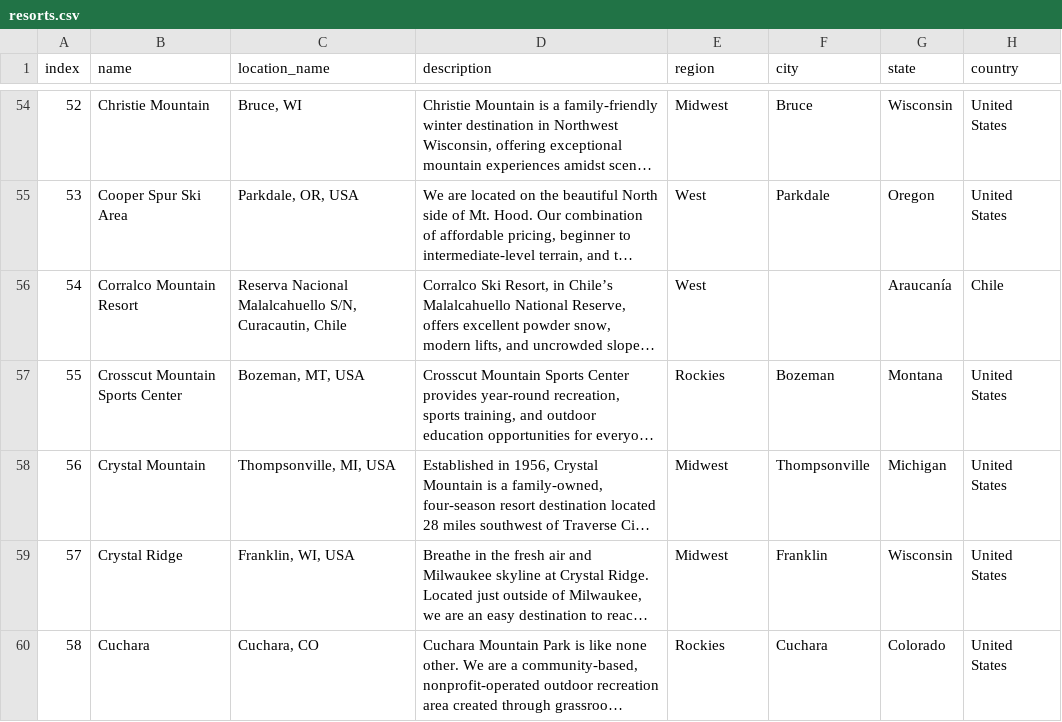
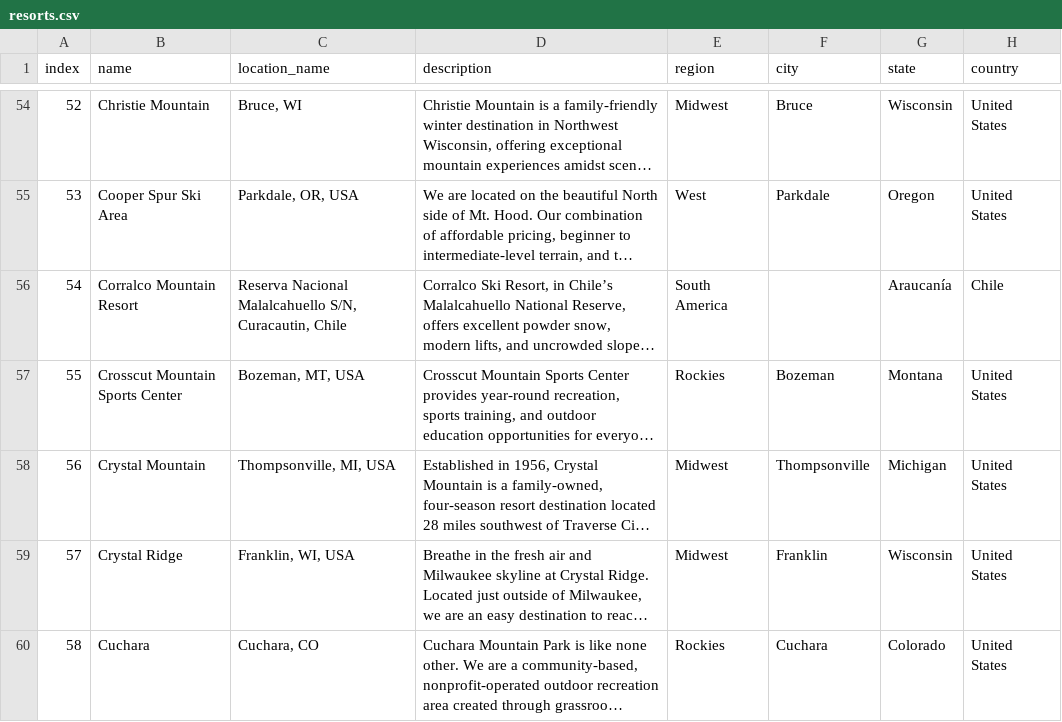
Before and after one commit to jonathanstelman/indy-explorer, a CSV file: data/resorts.csv, drawn as a sheet; only a part is shown, gaps mark what is left out; long unchanged cells end in …; the diff names each change by its address in the sheet, - before the commit and + after, or states it on an @@ line.

Commit message:
manual data fix- Corralco region

```diff
--- a/data/resorts.csv
+++ b/data/resorts.csv
-E56 (region): West
+E56 (region): South America
```
